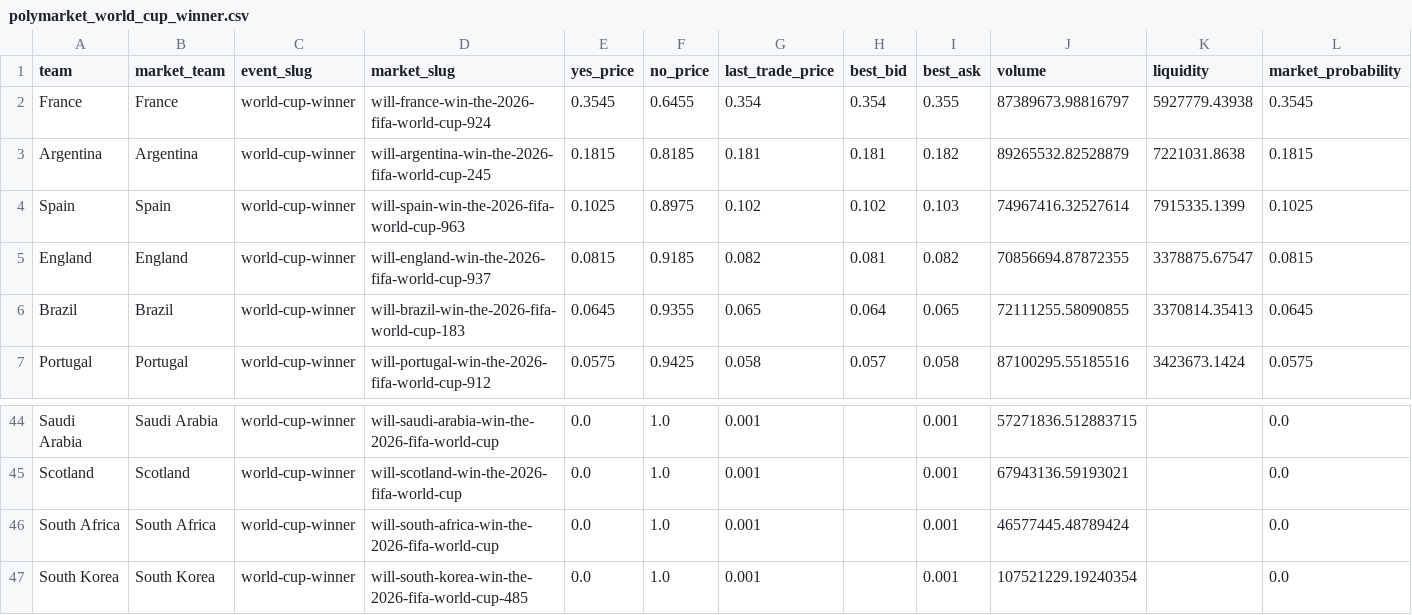
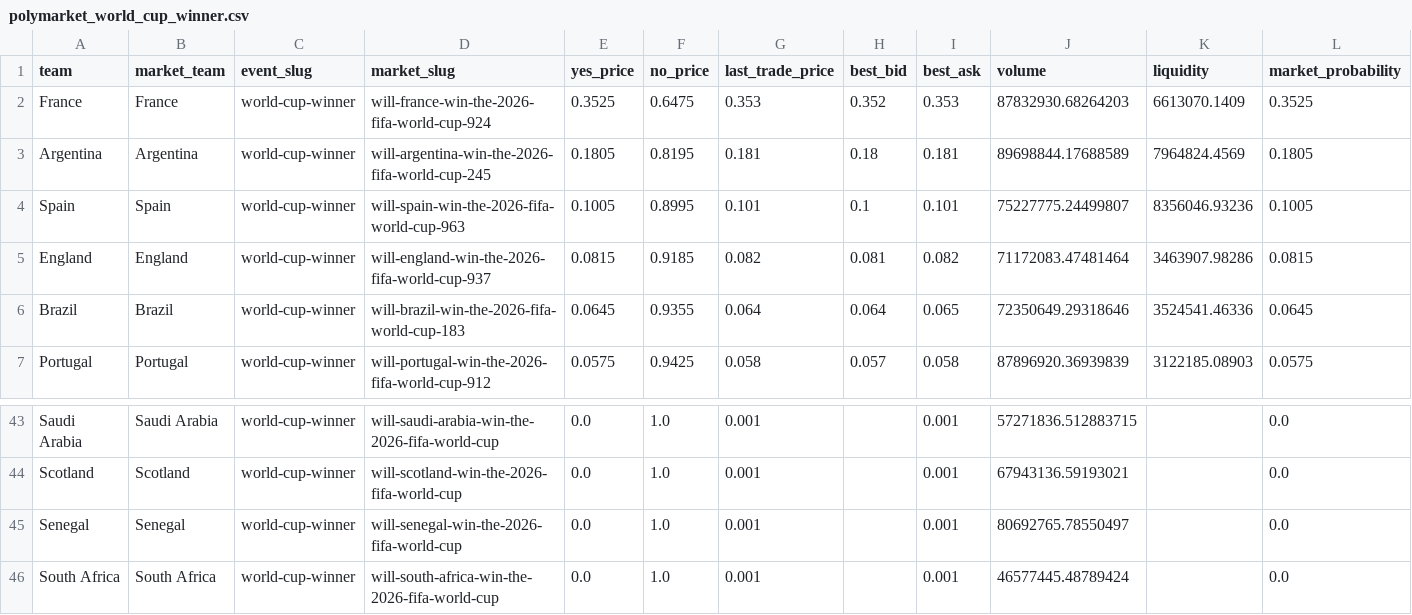
Before and after one commit to matteodethomasis-svg/wc2026-model, a CSV file: data/interim/polymarket_world_cup_winner.csv, drawn as a sheet; only a part is shown, gaps mark what is left out; the shorter side is filled out with more unchanged rows; the diff covers the shown part only.

```diff
--- a/data/interim/polymarket_world_cup_winner.csv
+++ b/data/interim/polymarket_world_cup_winner.csv
@@ -1,7 +1,7 @@
 team,market_team,event_slug,market_slug,yes_price,no_price,last_trade_price,best_bid,best_ask,volume,liquidity,market_probability
-France,France,world-cup-winner,will-france-win-the-2026-fifa-world-cup-924,0.3545,0.6455,0.354,0.354,0.355,87389673.98816797,5927779.43938,0.3545
-Argentina,Argentina,world-cup-winner,will-argentina-win-the-2026-fifa-world-cup-245,0.1815,0.8185,0.181,0.181,0.182,89265532.82528879,7221031.8638,0.1815
-Spain,Spain,world-cup-winner,will-spain-win-the-2026-fifa-world-cup-963,0.1025,0.8975,0.102,0.102,0.103,74967416.32527614,7915335.1399,0.1025
-England,England,world-cup-winner,will-england-win-the-2026-fifa-world-cup-937,0.0815,0.9185,0.082,0.081,0.082,70856694.87872355,3378875.67547,0.0815
-Brazil,Brazil,world-cup-winner,will-brazil-win-the-2026-fifa-world-cup-183,0.0645,0.9355,0.065,0.064,0.065,72111255.58090855,3370814.35413,0.0645
-Portugal,Portugal,world-cup-winner,will-portugal-win-the-2026-fifa-world-cup-912,0.0575,0.9425,0.058,0.057,0.058,87100295.55185516,3423673.1424,0.0575
+France,France,world-cup-winner,will-france-win-the-2026-fifa-world-cup-924,0.3525,0.6475,0.353,0.352,0.353,87832930.68264203,6613070.1409,0.3525
+Argentina,Argentina,world-cup-winner,will-argentina-win-the-2026-fifa-world-cup-245,0.1805,0.8195,0.181,0.18,0.181,89698844.17688589,7964824.4569,0.1805
+Spain,Spain,world-cup-winner,will-spain-win-the-2026-fifa-world-cup-963,0.1005,0.8995,0.101,0.1,0.101,75227775.24499807,8356046.93236,0.1005
+England,England,world-cup-winner,will-england-win-the-2026-fifa-world-cup-937,0.0815,0.9185,0.082,0.081,0.082,71172083.47481464,3463907.98286,0.0815
+Brazil,Brazil,world-cup-winner,will-brazil-win-the-2026-fifa-world-cup-183,0.0645,0.9355,0.064,0.064,0.065,72350649.29318646,3524541.46336,0.0645
+Portugal,Portugal,world-cup-winner,will-portugal-win-the-2026-fifa-world-cup-912,0.0575,0.9425,0.058,0.057,0.058,87896920.36939839,3122185.08903,0.0575
@@ -45,2 +44,3 @@ Saudi Arabia,Saudi Arabia,world-cup-winner,will-saudi-arabia-win-the-2026-fifa-w
 Scotland,Scotland,world-cup-winner,will-scotland-win-the-2026-fifa-world-cup,0.0,1.0,0.001,,0.001,67943136.59193021,,0.0
+Senegal,Senegal,world-cup-winner,will-senegal-win-the-2026-fifa-world-cup,0.0,1.0,0.001,,0.001,80692765.78550497,,0.0
 South Africa,South Africa,world-cup-winner,will-south-africa-win-the-2026-fifa-world-cup,0.0,1.0,0.001,,0.001,46577445.48789424,,0.0
```
Also changed, not shown: 1 removed row and 68 edited cells elsewhere in this file, data/interim/wc2026_expected_lineups_espn.csv, reports/baseline_latest_elo_ratings.csv, 6 other files.
